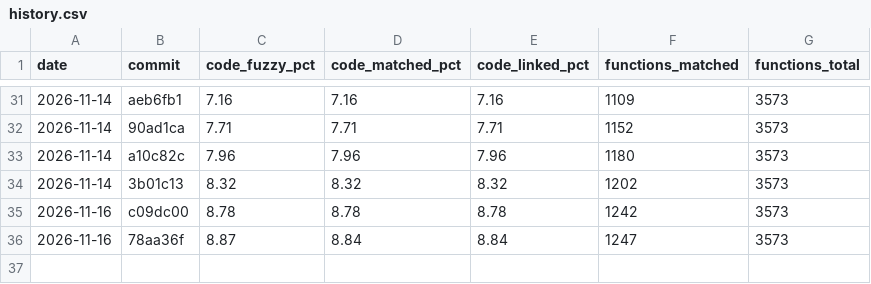
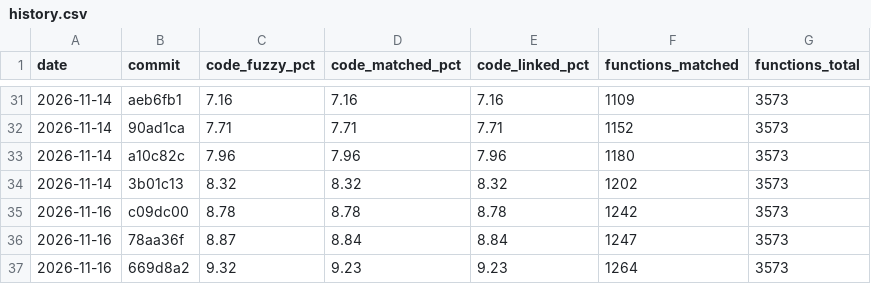
Before and after one commit to YggdrasziI/mhfu-decomp, a CSV file: progress/ULES01213/history.csv, drawn as a sheet; only a part is shown, gaps mark what is left out.

Commit message:
Progress: 1264 functions

```diff
--- a/progress/ULES01213/history.csv
+++ b/progress/ULES01213/history.csv
@@ -36 +36,2 @@ date,commit,code_fuzzy_pct,code_matched_pct,code_linked_pct,functions_matched,fu
 2026-11-16,78aa36f,8.87,8.84,8.84,1247,3573
+2026-11-16,669d8a2,9.32,9.23,9.23,1264,3573
```
Also changed, not shown: 4 other files.
